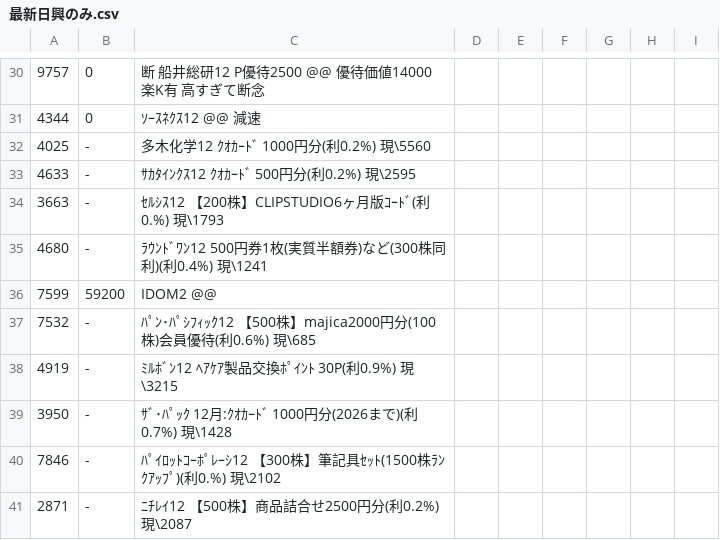
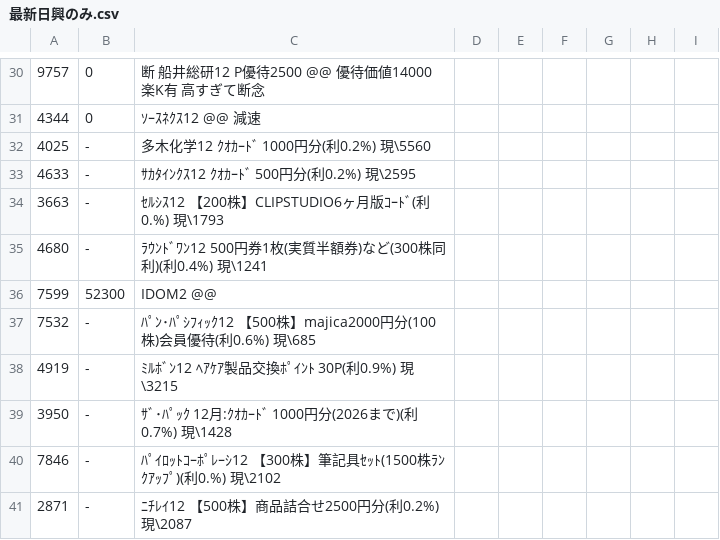
Before and after one commit to kitamotoie/easghgkdsrgvfdgdrftavshstvgsdfsdrweraesfsdvcvewsgsdgsvbrtsgr, a CSV file: 最新日興のみ.csv, drawn as a sheet; only a part is shown, gaps mark what is left out; the diff covers the shown part only.

```diff
--- a/最新日興のみ.csv
+++ b/最新日興のみ.csv
@@ -35,3 +35,3 @@
 4680, -,ﾗｳﾝﾄﾞﾜﾝ12 500円券1枚(実質半額券)など(300株同利)(利0.4%) 現\1241
-7599,59200,IDOM2  @@
+7599,52300,IDOM2  @@
 7532, -,ﾊﾟﾝ･ﾊﾟｼﾌｨｯｸ12 【500株】majica2000円分(100株)会員優待(利0.6%) 現\685
```
Also changed, not shown: 13 edited cells elsewhere in this file.
